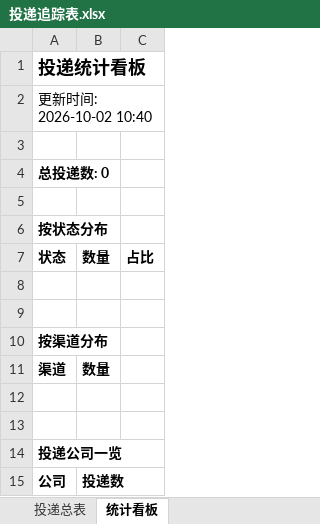
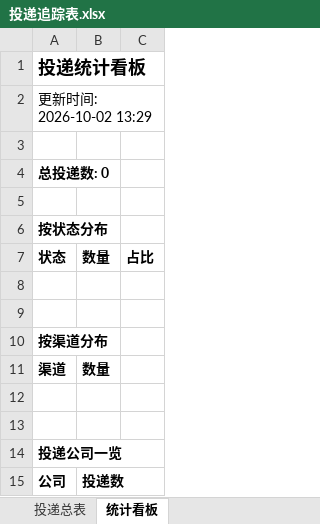
Before and after one commit to sixfish320-svg/wenke-radar, an Excel workbook: reports/投递追踪表.xlsx, sheet 统计看板, drawn as a sheet; values as stored, in another font and other column widths than the file's, no borders; the diff names each change by its address in the sheet, - before the commit and + after, or states it on an @@ line.

Commit message:
📰 秋招雷达日报 2026-10-02

```diff
--- a/reports/投递追踪表.xlsx (sheet 统计看板)
+++ b/reports/投递追踪表.xlsx (sheet 统计看板)
-A2: 更新时间: 2026-10-02 10:40
+A2: 更新时间: 2026-10-02 13:29
```
